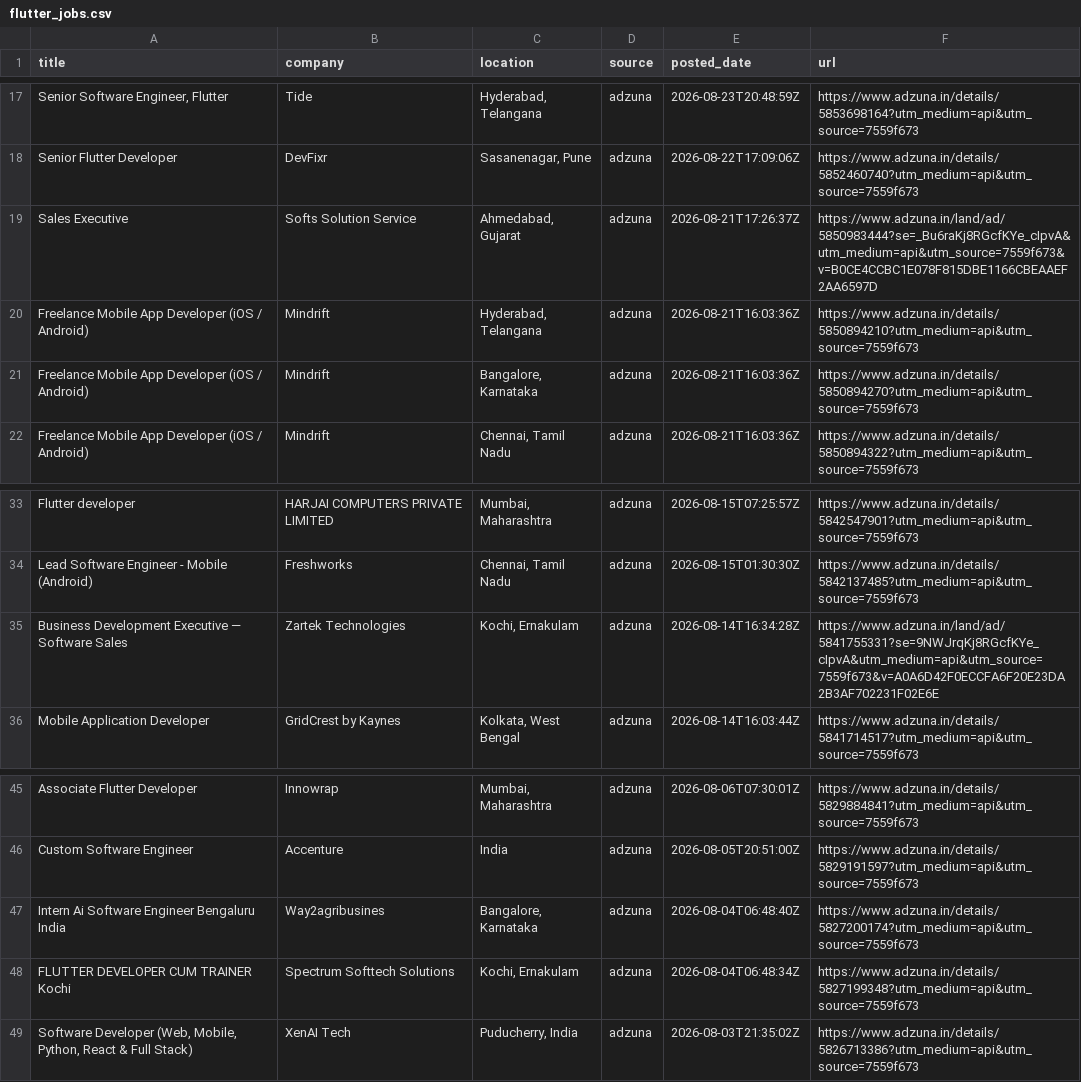
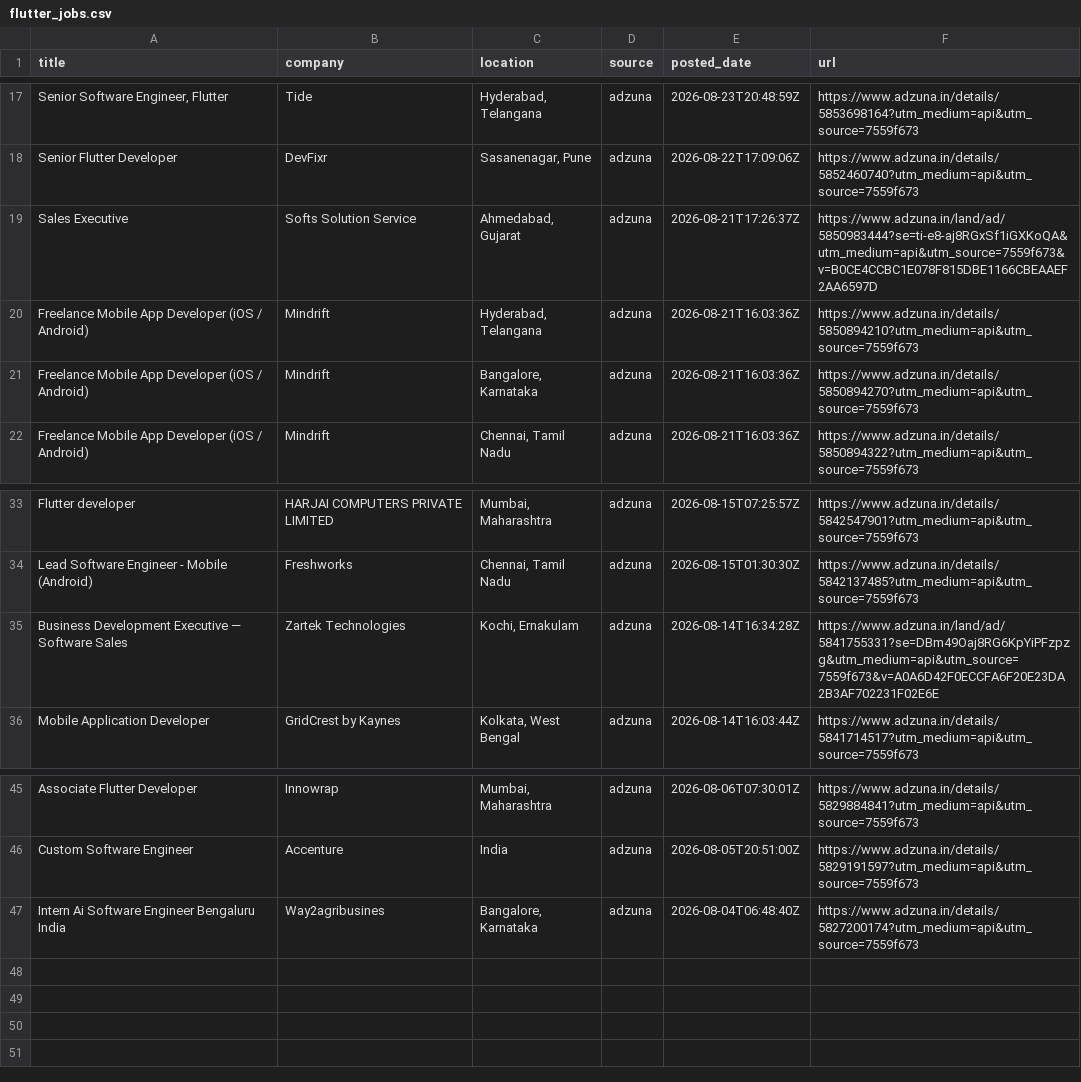
Before and after one commit to jatin-web/flutter-jobs-finder, a CSV file: output/flutter_jobs.csv, drawn as a sheet; only a part is shown, gaps mark what is left out; the diff names each change by its address in the sheet, - before the commit and + after, or states it on an @@ line.

```diff
--- a/output/flutter_jobs.csv
+++ b/output/flutter_jobs.csv
-F19 (url): https://www.adzuna.in/land/ad/5850983444?se=_Bu6raKj8RGcfKYe_cIpvA&utm_medium=api&utm_source=7559f673&v=B0CE4CCBC1E078F815DBE1166CBEAAEF2AA6597D
+F19 (url): https://www.adzuna.in/land/ad/5850983444?se=ti-e8-aj8RGxSf1iGXKoQA&utm_medium=api&utm_source=7559f673&v=B0CE4CCBC1E078F815DBE1166CBEAAEF2AA6597D
-F35 (url): https://www.adzuna.in/land/ad/5841755331?se=9NWJrqKj8RGcfKYe_cIpvA&utm_medium=api&utm_source=7559f673&v=A0A6D42F0ECCFA6F20E23DA2B3AF702231F02E6E
+F35 (url): https://www.adzuna.in/land/ad/5841755331?se=DBm49Oaj8RG6KpYiPFzpzg&utm_medium=api&utm_source=7559f673&v=A0A6D42F0ECCFA6F20E23DA2B3AF702231F02E6E
-row 48: FLUTTER DEVELOPER CUM TRAINER Kochi | Spectrum Softtech Solutions | Kochi, Ernakulam | adzuna | 2026-08-04T06:48:34Z | https://www.adzuna.in/details/5827199348?utm_medium=api&utm_source=7559f673
-row 49: Software Developer (Web, Mobile, Python, React & Full Stack) | XenAI Tech | Puducherry, India | adzuna | 2026-08-03T21:35:02Z | https://www.adzuna.in/details/5826713386?utm_medium=api&utm_source=7559f673
```
Also changed, not shown: 5 other files.
